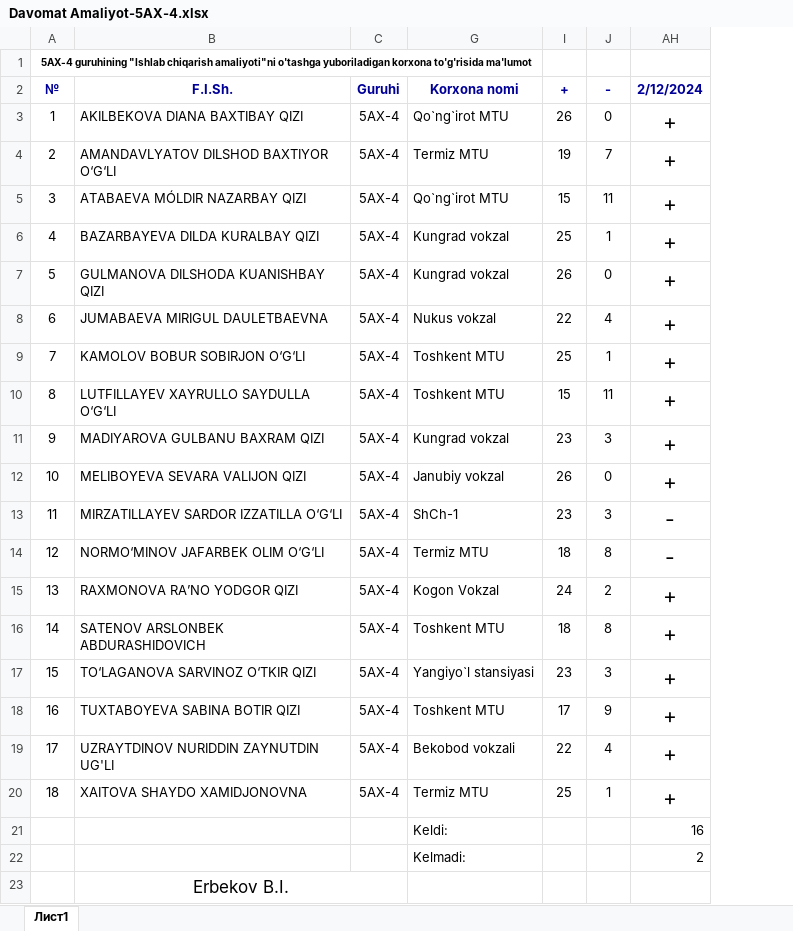
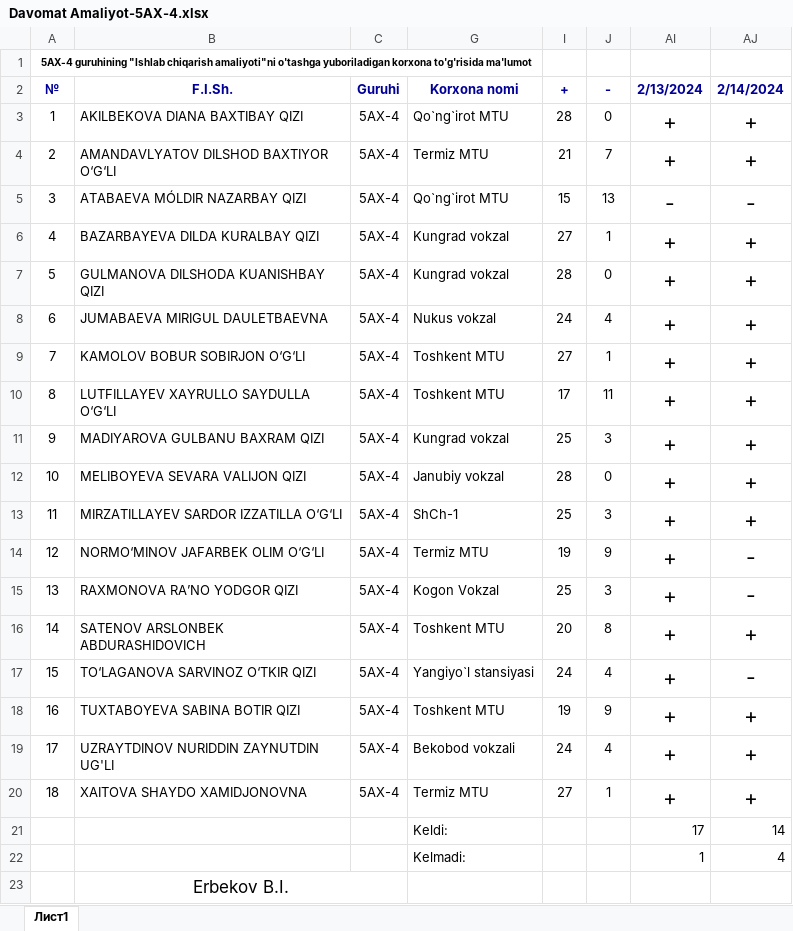
Before and after one commit to ErbekovBobur/davomat_5_AX-4, an Excel workbook: Davomat Amaliyot-5AX-4.xlsx, sheet Лист1, drawn as a sheet; values as stored, in another font and other column widths than the file's, no borders; conditional formats not drawn; addresses are those after the commit; the diff names each change by its address in the sheet, - before the commit and + after, or states it on an @@ line.

Commit message:
14-02-24

```diff
--- a/Davomat Amaliyot-5AX-4.xlsx (sheet Лист1)
+++ b/Davomat Amaliyot-5AX-4.xlsx (sheet Лист1)
+column AJ (2/14/2024), rows 3-22: + | + | - | + | + | + | + | + | + | + | + | - | - | + | - | + | + | + | 14 | 4
-AI2: 2/12/2024
+AI2: 2/13/2024
-I3 (+): 26
+I3 (+): 28
-I4 (+): 19
+I4 (+): 21
-J5 (-): 11
+J5 (-): 13
-AI5 (2/13/2024): +
+AI5 (2/13/2024): -
-I6 (+): 25
+I6 (+): 27
-I7 (+): 26
+I7 (+): 28
-I8 (+): 22
+I8 (+): 24
-I9 (+): 25
+I9 (+): 27
-I10 (+): 15
+I10 (+): 17
-I11 (+): 23
+I11 (+): 25
-I12 (+): 26
+I12 (+): 28
-I13 (+): 23
+I13 (+): 25
-AI13:AI14 (2/13/2024): -
+AI13:AI14 (2/13/2024): +
-I14 (+): 18
+I14 (+): 19
-J14 (-): 8
+J14 (-): 9
-I15 (+): 24
+I15 (+): 25
-J15 (-): 2
+J15 (-): 3
-I16 (+): 18
+I16 (+): 20
-I17 (+): 23
+I17 (+): 24
-J17 (-): 3
+J17 (-): 4
-I18 (+): 17
+I18 (+): 19
-I19 (+): 22
+I19 (+): 24
-I20 (+): 25
+I20 (+): 27
-AI21 (2/13/2024): 16
+AI21 (2/13/2024): 17
-AI22 (2/13/2024): 2
+AI22 (2/13/2024): 1
```
